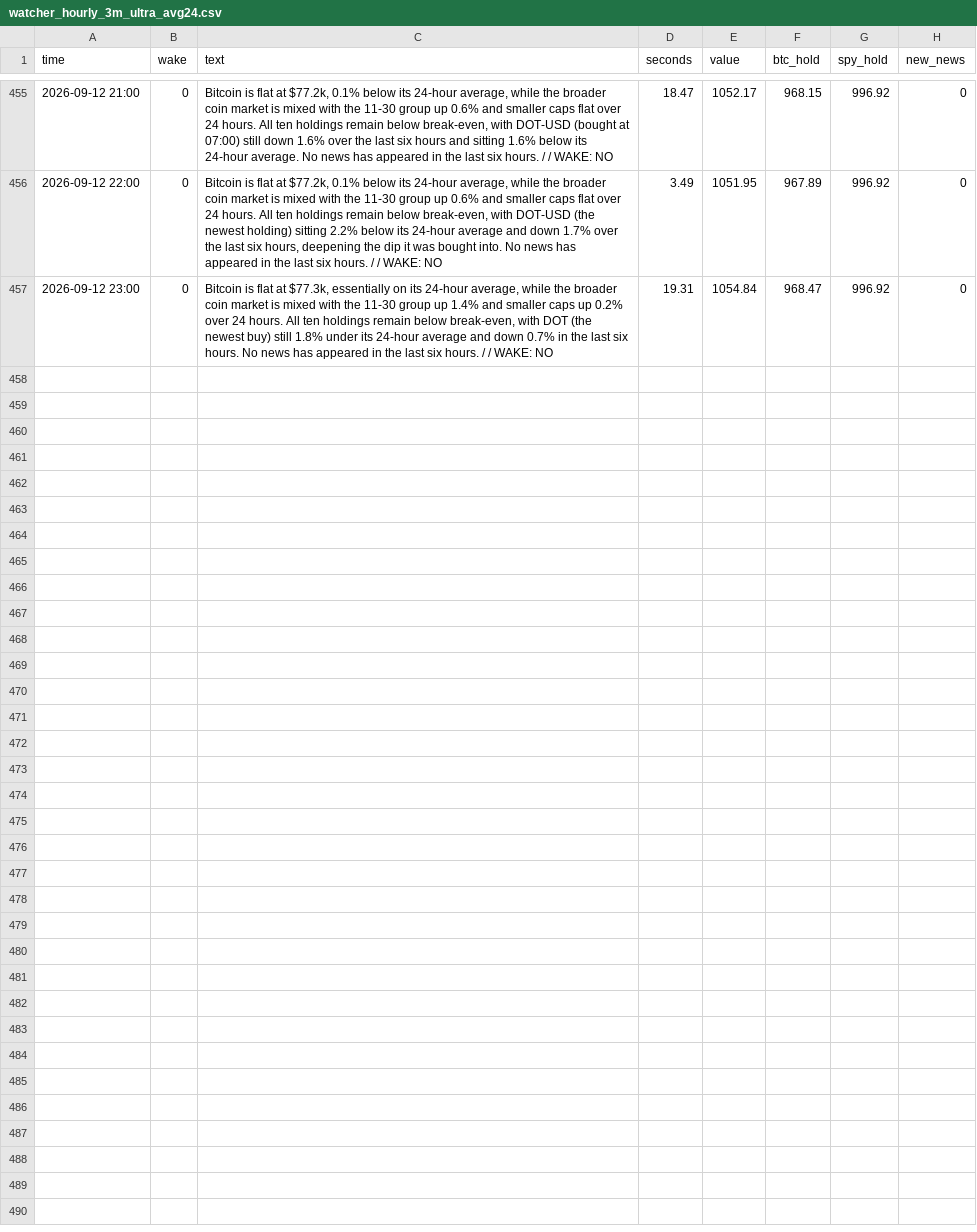
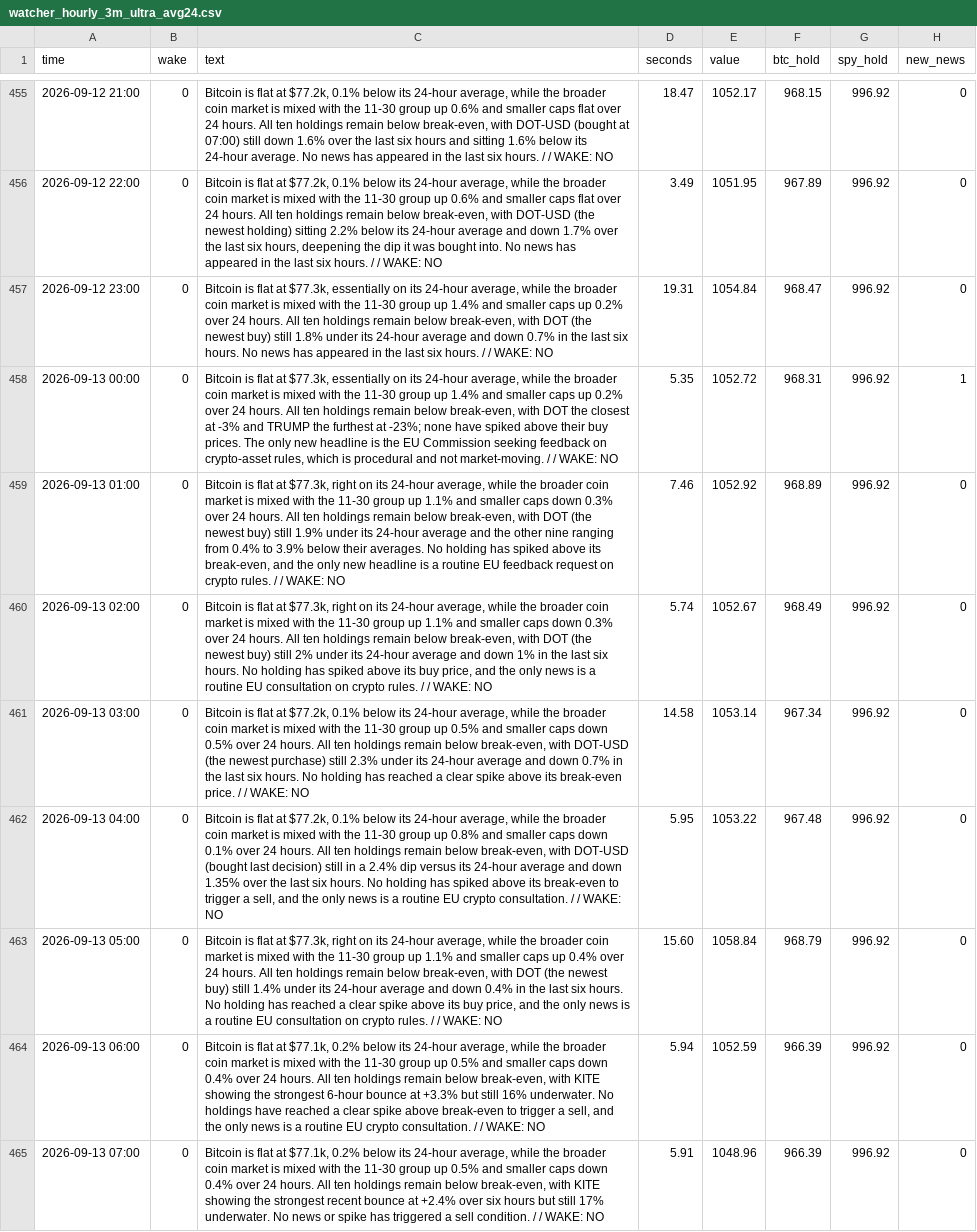
Before and after one commit to osofat100-cmyk/Machine-, a CSV file: mixed/watcher_hourly_3m_ultra_avg24.csv, drawn as a sheet; only a part is shown, gaps mark what is left out; the diff names each change by its address in the sheet, - before the commit and + after, or states it on an @@ line.

```diff
--- a/mixed/watcher_hourly_3m_ultra_avg24.csv
+++ b/mixed/watcher_hourly_3m_ultra_avg24.csv
+row 458: 2026-09-13 00:00 | 0 | Bitcoin is flat at $77.3k, essentially on its 24-hour average, while the broader coin market is mixed with the 11-30 group up 1.4% and smaller caps up 0.2% over 24 hours. All ten holdings remain below break-even, with DOT the closest at -3% and TRUMP the furthest at -23%; none have spiked above their buy prices. The only new headline is the EU Commission seeking feedback on crypto-asset rules, which is procedural and not market-moving. / / WAKE: NO | 5.35 | 1052.72 | 968.31 | 996.92 | 1
+row 459: 2026-09-13 01:00 | 0 | Bitcoin is flat at $77.3k, right on its 24-hour average, while the broader coin market is mixed with the 11-30 group up 1.1% and smaller caps down 0.3% over 24 hours. All ten holdings remain below break-even, with DOT (the newest buy) still 1.9% under its 24-hour average and the other nine ranging from 0.4% to 3.9% below their averages. No holding has spiked above its break-even, and the only new headline is a routine EU feedback request on crypto rules. / / WAKE: NO | 7.46 | 1052.92 | 968.89 | 996.92 | 0
+row 460: 2026-09-13 02:00 | 0 | Bitcoin is flat at $77.3k, right on its 24-hour average, while the broader coin market is mixed with the 11-30 group up 1.1% and smaller caps down 0.3% over 24 hours. All ten holdings remain below break-even, with DOT (the newest buy) still 2% under its 24-hour average and down 1% in the last six hours. No holding has spiked above its buy price, and the only news is a routine EU consultation on crypto rules. / / WAKE: NO | 5.74 | 1052.67 | 968.49 | 996.92 | 0
+row 461: 2026-09-13 03:00 | 0 | Bitcoin is flat at $77.2k, 0.1% below its 24-hour average, while the broader coin market is mixed with the 11-30 group up 0.5% and smaller caps down 0.5% over 24 hours. All ten holdings remain below break-even, with DOT-USD (the newest purchase) still 2.3% under its 24-hour average and down 0.7% in the last six hours. No holding has reached a clear spike above its break-even price. / / WAKE: NO | 14.58 | 1053.14 | 967.34 | 996.92 | 0
+row 462: 2026-09-13 04:00 | 0 | Bitcoin is flat at $77.2k, 0.1% below its 24-hour average, while the broader coin market is mixed with the 11-30 group up 0.8% and smaller caps down 0.1% over 24 hours. All ten holdings remain below break-even, with DOT-USD (bought last decision) still in a 2.4% dip versus its 24-hour average and down 1.35% over the last six hours. No holding has spiked above its break-even to trigger a sell, and the only news is a routine EU crypto consultation. / / WAKE: NO | 5.95 | 1053.22 | 967.48 | 996.92 | 0
+row 463: 2026-09-13 05:00 | 0 | Bitcoin is flat at $77.3k, right on its 24-hour average, while the broader coin market is mixed with the 11-30 group up 1.1% and smaller caps up 0.4% over 24 hours. All ten holdings remain below break-even, with DOT (the newest buy) still 1.4% under its 24-hour average and down 0.4% in the last six hours. No holding has reached a clear spike above its buy price, and the only news is a routine EU consultation on crypto rules. / / WAKE: NO | 15.60 | 1058.84 | 968.79 | 996.92 | 0
+row 464: 2026-09-13 06:00 | 0 | Bitcoin is flat at $77.1k, 0.2% below its 24-hour average, while the broader coin market is mixed with the 11-30 group up 0.5% and smaller caps down 0.4% over 24 hours. All ten holdings remain below break-even, with KITE showing the strongest 6-hour bounce at +3.3% but still 16% underwater. No holdings have reached a clear spike above break-even to trigger a sell, and the only news is a routine EU crypto consultation. / / WAKE: NO | 5.94 | 1052.59 | 966.39 | 996.92 | 0
+row 465: 2026-09-13 07:00 | 0 | Bitcoin is flat at $77.1k, 0.2% below its 24-hour average, while the broader coin market is mixed with the 11-30 group up 0.5% and smaller caps down 0.4% over 24 hours. All ten holdings remain below break-even, with KITE showing the strongest recent bounce at +2.4% over six hours but still 17% underwater. No news or spike has triggered a sell condition. / / WAKE: NO | 5.91 | 1048.96 | 966.39 | 996.92 | 0
```
Also changed, not shown: 1 other file.
